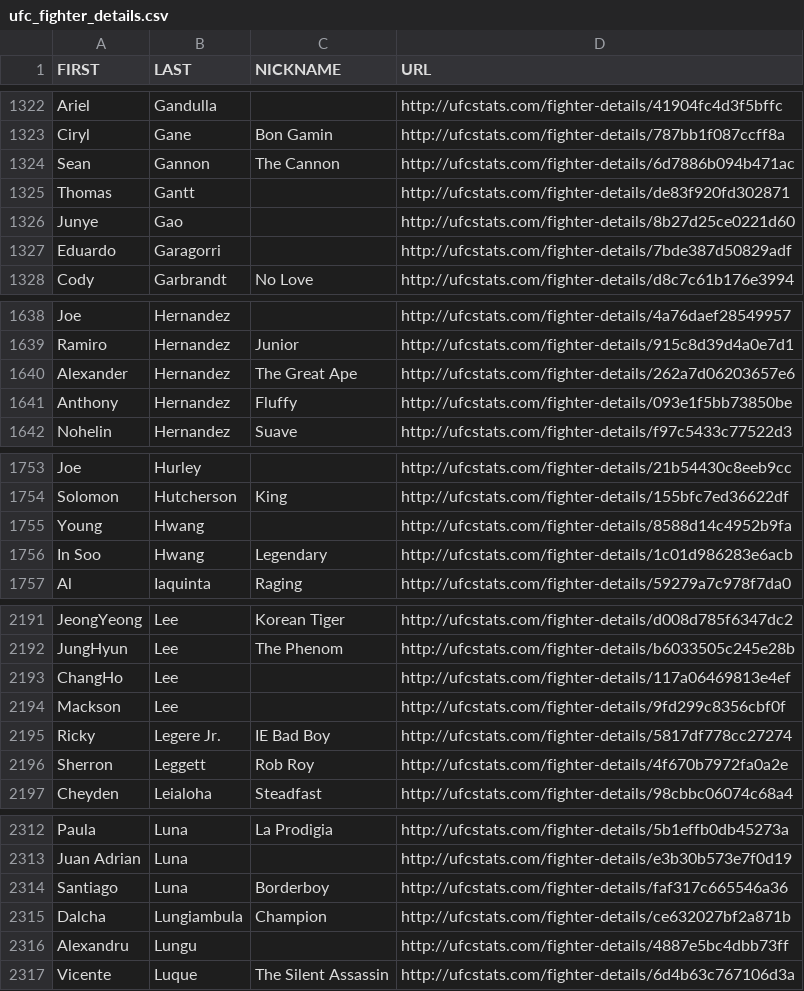
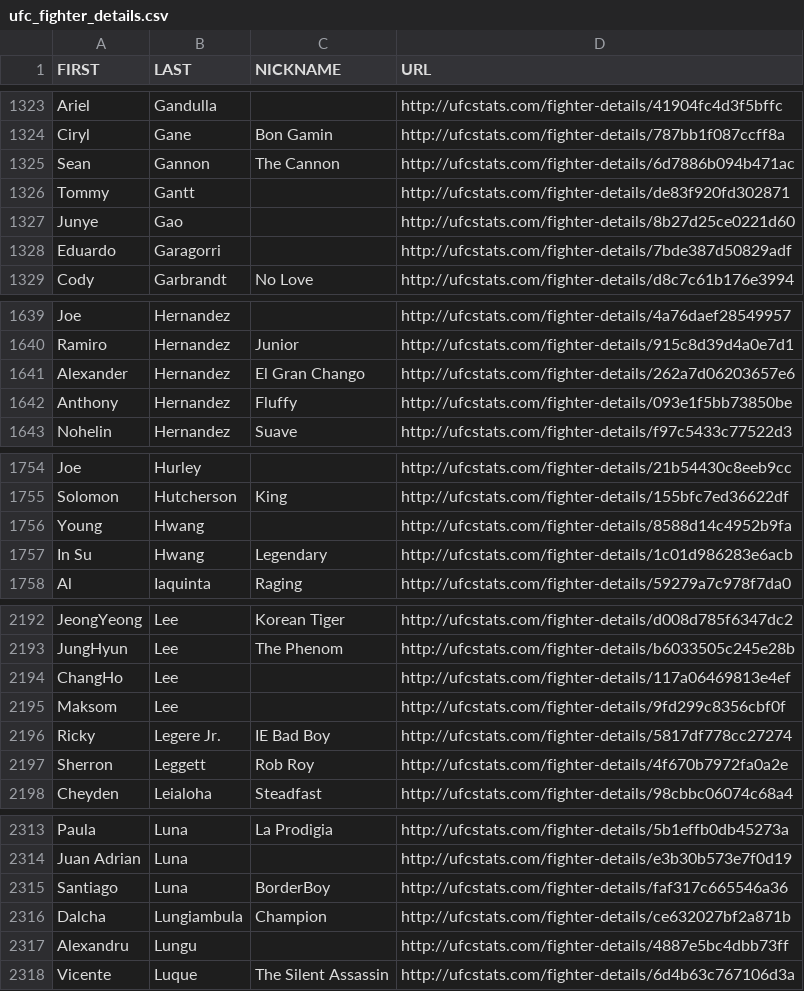
Before and after one commit to Greco1899/scrape_ufc_stats, a CSV file: ufc_fighter_details.csv, drawn as a sheet; only a part is shown, gaps mark what is left out; the diff covers the shown part only.

```diff
--- a/ufc_fighter_details.csv
+++ b/ufc_fighter_details.csv
@@ -1324,3 +1325,3 @@ Ciryl,Gane,Bon Gamin,http://ufcstats.com/fighter-details/787bb1f087ccff8a
 Sean,Gannon,The Cannon,http://ufcstats.com/fighter-details/6d7886b094b471ac
-Thomas,Gantt,,http://ufcstats.com/fighter-details/de83f920fd302871
+Tommy,Gantt,,http://ufcstats.com/fighter-details/de83f920fd302871
 Junye,Gao,,http://ufcstats.com/fighter-details/8b27d25ce0221d60
@@ -1639,3 +1640,3 @@ Joe,Hernandez,,http://ufcstats.com/fighter-details/4a76daef28549957
 Ramiro,Hernandez,Junior,http://ufcstats.com/fighter-details/915c8d39d4a0e7d1
-Alexander,Hernandez,The Great Ape,http://ufcstats.com/fighter-details/262a7d06203657e6
+Alexander,Hernandez,El Gran Chango,http://ufcstats.com/fighter-details/262a7d06203657e6
 Anthony,Hernandez,Fluffy,http://ufcstats.com/fighter-details/093e1f5bb73850be
@@ -1755,3 +1756,3 @@ Solomon,Hutcherson,King,http://ufcstats.com/fighter-details/155bfc7ed36622df
 Young,Hwang,,http://ufcstats.com/fighter-details/8588d14c4952b9fa
-In Soo,Hwang,Legendary,http://ufcstats.com/fighter-details/1c01d986283e6acb
+In Su,Hwang,Legendary,http://ufcstats.com/fighter-details/1c01d986283e6acb
 Al,Iaquinta,Raging,http://ufcstats.com/fighter-details/59279a7c978f7da0
@@ -2193,3 +2194,3 @@ JungHyun,Lee,The Phenom,http://ufcstats.com/fighter-details/b6033505c245e28b
 ChangHo,Lee,,http://ufcstats.com/fighter-details/117a06469813e4ef
-Mackson,Lee,,http://ufcstats.com/fighter-details/9fd299c8356cbf0f
+Maksom,Lee,,http://ufcstats.com/fighter-details/9fd299c8356cbf0f
 Ricky,Legere Jr.,IE Bad Boy,http://ufcstats.com/fighter-details/5817df778cc27274
@@ -2313,3 +2314,3 @@ Paula,Luna,La Prodigia,http://ufcstats.com/fighter-details/5b1effb0db45273a
 Juan Adrian,Luna,,http://ufcstats.com/fighter-details/e3b30b573e7f0d19
-Santiago,Luna,Borderboy,http://ufcstats.com/fighter-details/faf317c665546a36
+Santiago,Luna,BorderBoy,http://ufcstats.com/fighter-details/faf317c665546a36
 Dalcha,Lungiambula,Champion,http://ufcstats.com/fighter-details/ce632027bf2a871b
```
Also changed, not shown: 2 added rows, 1 removed row and 3 edited cells elsewhere in this file, ufc_fighter_tott.csv.
